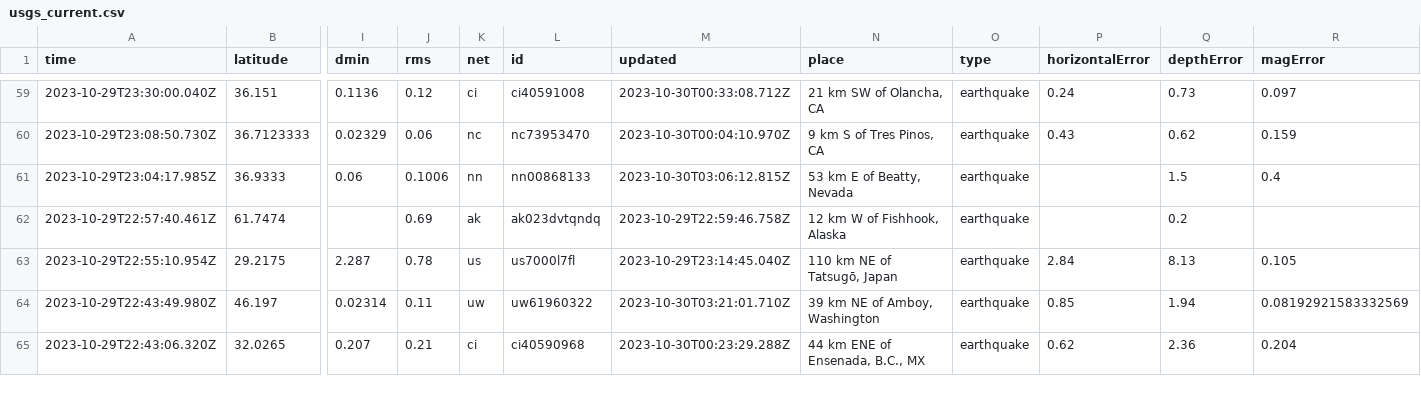
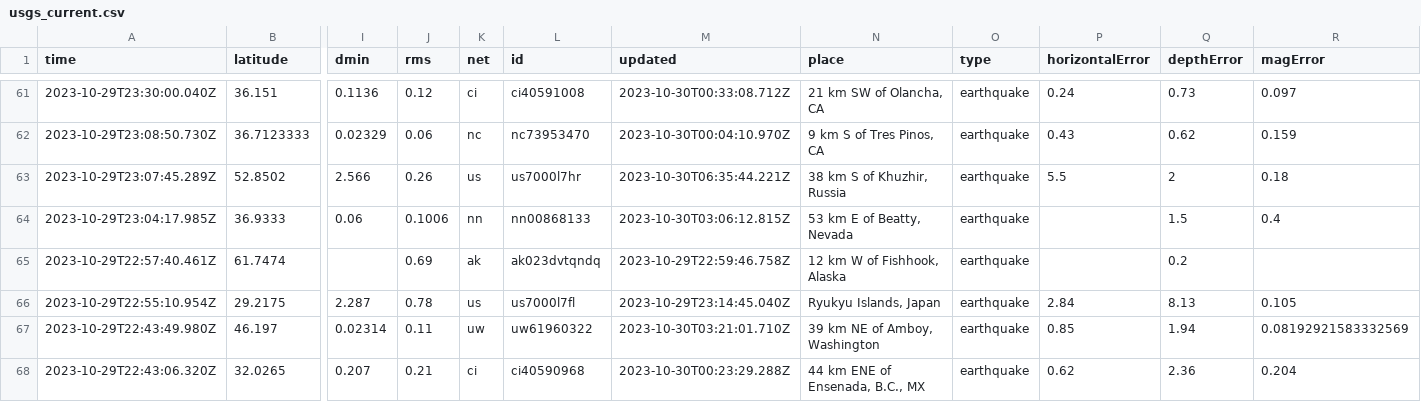
Before and after one commit to marypasciak/nicar-2022-github-actions, a CSV file: usgs_current.csv, drawn as a sheet; only a part is shown, gaps mark what is left out; addresses are those after the commit; rows hold the shown columns only; the diff covers the shown part only; the diff names each change by its address in the sheet, - before the commit and + after, or states it on an @@ line.

```diff
--- a/usgs_current.csv
+++ b/usgs_current.csv
+row 63: 2023-10-29T23:07:45.289Z | 52.8502 | 2.566 | 0.26 | us | us7000l7hr | 2023-10-30T06:35:44.221Z | 38 km S of Khuzhir, Russia | earthquake | 5.5 | 2 | 0.18
-N66 (place): 110 km NE of Tatsugō, Japan
+N66 (place): Ryukyu Islands, Japan
```
Also changed, not shown: 2 added rows, 2 removed rows and 40 edited cells elsewhere in this file.
